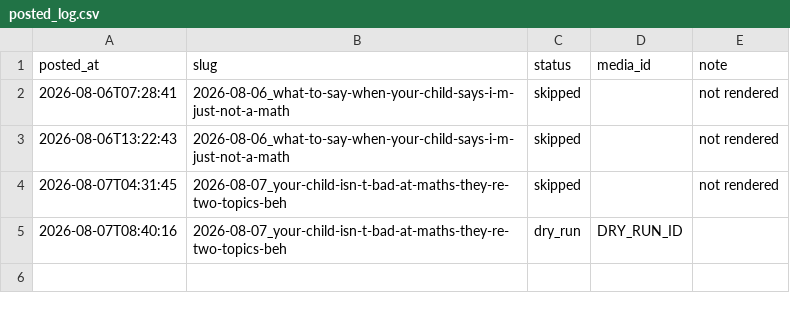
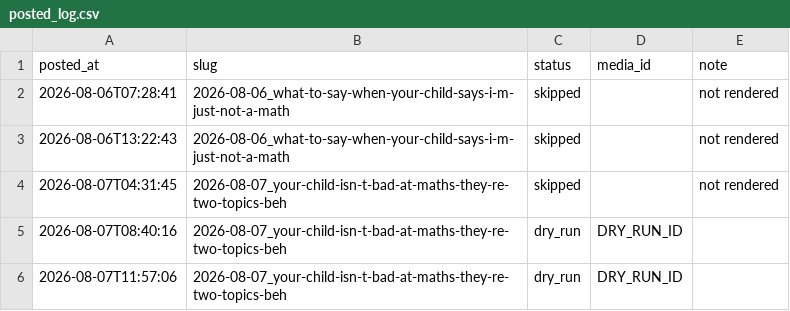
Before and after one commit to Mentorsy/mentorsy-reels, a CSV file: posted_log.csv, drawn as a sheet.

Commit message:
post

```diff
--- a/posted_log.csv
+++ b/posted_log.csv
@@ -5 +5,2 @@ posted_at,slug,status,media_id,note
 2026-08-07T08:40:16,2026-08-07_your-child-isn-t-bad-at-maths-they-re-two-topics-beh,dry_run,DRY_RUN_ID,
+2026-08-07T11:57:06,2026-08-07_your-child-isn-t-bad-at-maths-they-re-two-topics-beh,dry_run,DRY_RUN_ID,
```
